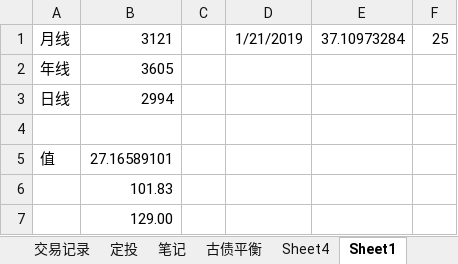
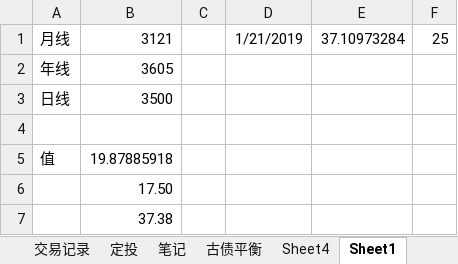
Before and after one commit to linking530/tushare, an Excel workbook: data/数据.xlsx, sheet Sheet1, drawn as a sheet; values as stored, in another font and other column widths than the file's, no borders; the diff names each change by its address in the sheet, - before the commit and + after, or states it on an @@ line.

Commit message:
11

```diff
--- a/data/数据.xlsx (sheet Sheet1)
+++ b/data/数据.xlsx (sheet Sheet1)
-B3: 2994
+B3: 3500
-B5: 27.16589101
+B5: 19.87885918
-B6: 101.83
+B6: 17.50
-B7: 129.00
+B7: 37.38
```
